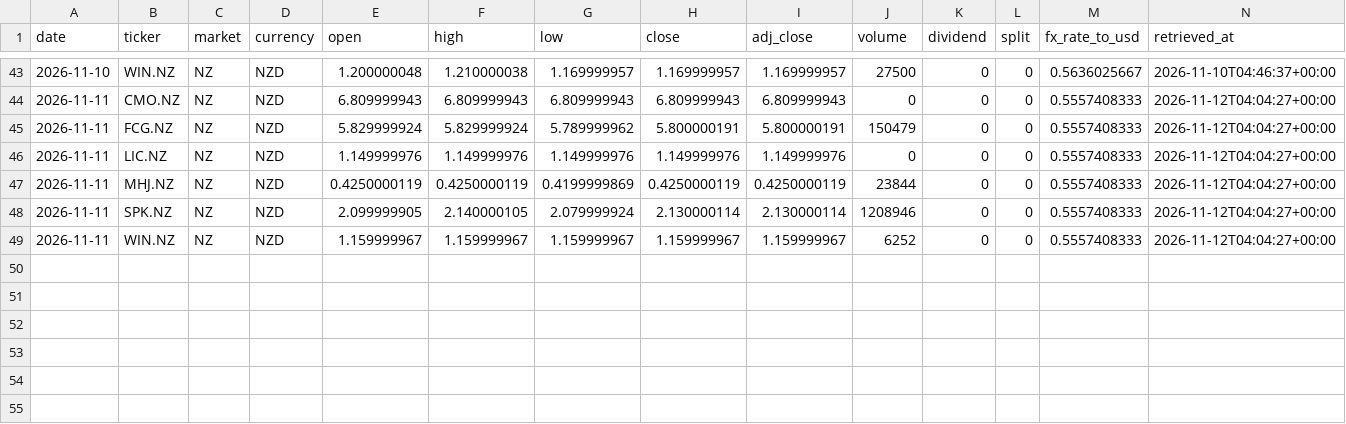
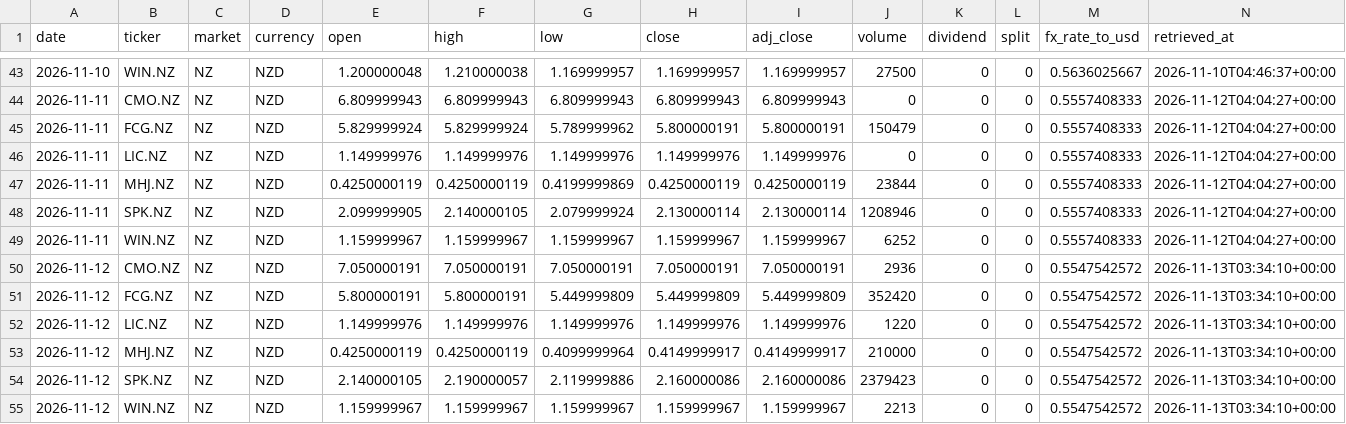
Before and after one commit to hdcapital/fcf-factor, a CSV file: data/prices/NZ/2026-11.csv, drawn as a sheet; only a part is shown, gaps mark what is left out; the diff names each change by its address in the sheet, - before the commit and + after, or states it on an @@ line.

```diff
--- a/data/prices/NZ/2026-11.csv
+++ b/data/prices/NZ/2026-11.csv
+row 50: 2026-11-12 | CMO.NZ | NZ | NZD | 7.050000191 | 7.050000191 | 7.050000191 | 7.050000191 | 7.050000191 | 2936 | 0 | 0 | 0.5547542572 | 2026-11-13T03:34:10+00:00
+row 51: 2026-11-12 | FCG.NZ | NZ | NZD | 5.800000191 | 5.800000191 | 5.449999809 | 5.449999809 | 5.449999809 | 352420 | 0 | 0 | 0.5547542572 | 2026-11-13T03:34:10+00:00
+row 52: 2026-11-12 | LIC.NZ | NZ | NZD | 1.149999976 | 1.149999976 | 1.149999976 | 1.149999976 | 1.149999976 | 1220 | 0 | 0 | 0.5547542572 | 2026-11-13T03:34:10+00:00
+row 53: 2026-11-12 | MHJ.NZ | NZ | NZD | 0.4250000119 | 0.4250000119 | 0.4099999964 | 0.4149999917 | 0.4149999917 | 210000 | 0 | 0 | 0.5547542572 | 2026-11-13T03:34:10+00:00
+row 54: 2026-11-12 | SPK.NZ | NZ | NZD | 2.140000105 | 2.190000057 | 2.119999886 | 2.160000086 | 2.160000086 | 2379423 | 0 | 0 | 0.5547542572 | 2026-11-13T03:34:10+00:00
+row 55: 2026-11-12 | WIN.NZ | NZ | NZD | 1.159999967 | 1.159999967 | 1.159999967 | 1.159999967 | 1.159999967 | 2213 | 0 | 0 | 0.5547542572 | 2026-11-13T03:34:10+00:00
```
Also changed, not shown: data/performance/CA.csv, data/performance/US.csv, 18 other files.
